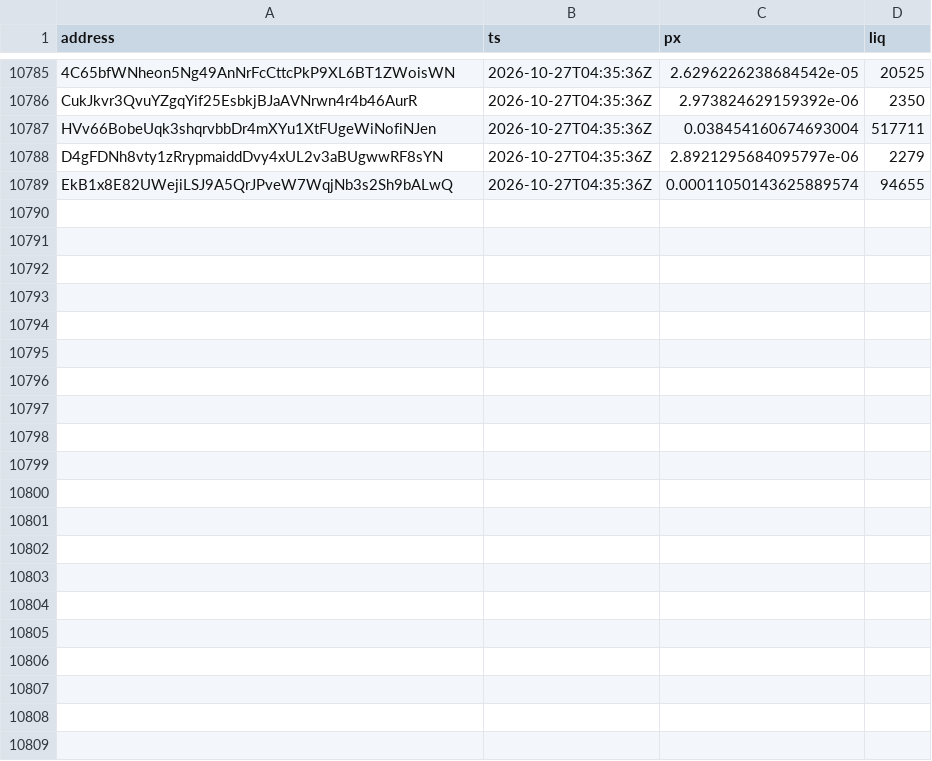
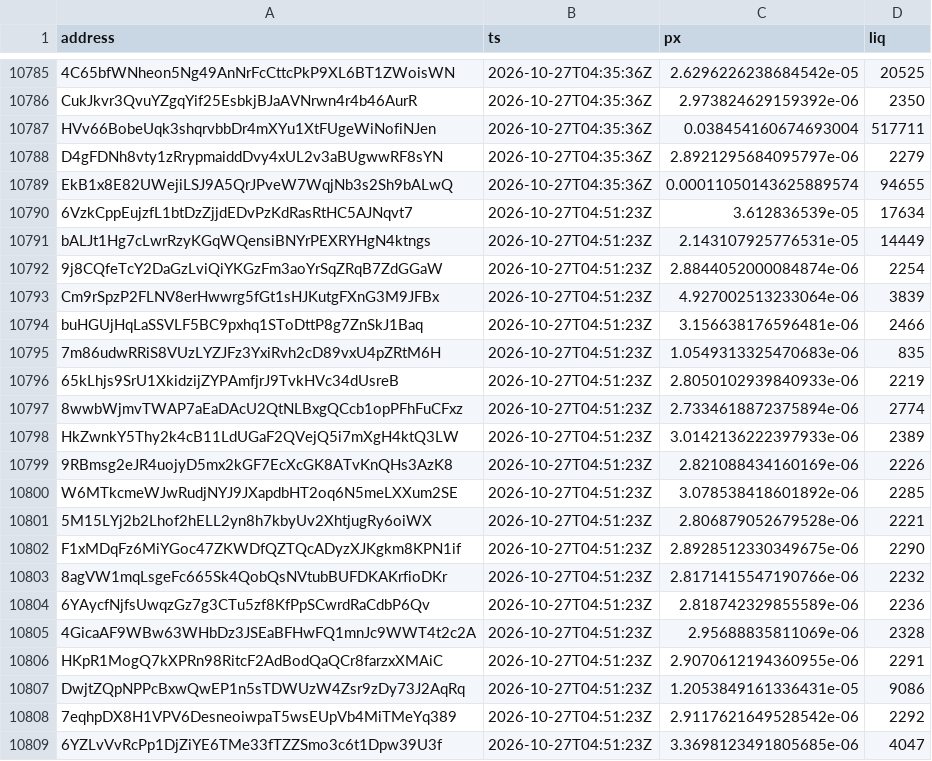
Before and after one commit to westphal03/meme-scanner, a CSV file: data/double_px.csv, drawn as a sheet; only a part is shown, gaps mark what is left out.

```diff
--- a/data/double_px.csv
+++ b/data/double_px.csv
@@ -10789 +10789,21 @@ D4gFDNh8vty1zRrypmaiddDvy4xUL2v3aBUgwwRF8sYN,2026-10-27T04:35:36Z,2.892129568409
 EkB1x8E82UWejiLSJ9A5QrJPveW7WqjNb3s2Sh9bALwQ,2026-10-27T04:35:36Z,0.00011050143625889574,94655
+6VzkCppEujzfL1btDzZjjdEDvPzKdRasRtHC5AJNqvt7,2026-10-27T04:51:23Z,3.612836539e-05,17634
+bALJt1Hg7cLwrRzyKGqWQensiBNYrPEXRYHgN4ktngs,2026-10-27T04:51:23Z,2.143107925776531e-05,14449
+9j8CQfeTcY2DaGzLviQiYKGzFm3aoYrSqZRqB7ZdGGaW,2026-10-27T04:51:23Z,2.8844052000084874e-06,2254
+Cm9rSpzP2FLNV8erHwwrg5fGt1sHJKutgFXnG3M9JFBx,2026-10-27T04:51:23Z,4.927002513233064e-06,3839
+buHGUjHqLaSSVLF5BC9pxhq1SToDttP8g7ZnSkJ1Baq,2026-10-27T04:51:23Z,3.156638176596481e-06,2466
+7m86udwRRiS8VUzLYZJFz3YxiRvh2cD89vxU4pZRtM6H,2026-10-27T04:51:23Z,1.0549313325470683e-06,835
+65kLhjs9SrU1XkidzijZYPAmfjrJ9TvkHVc34dUsreB,2026-10-27T04:51:23Z,2.8050102939840933e-06,2219
+8wwbWjmvTWAP7aEaDAcU2QtNLBxgQCcb1opPFhFuCFxz,2026-10-27T04:51:23Z,2.7334618872375894e-06,2774
+HkZwnkY5Thy2k4cB11LdUGaF2QVejQ5i7mXgH4ktQ3LW,2026-10-27T04:51:23Z,3.0142136222397933e-06,2389
+9RBmsg2eJR4uojyD5mx2kGF7EcXcGK8ATvKnQHs3AzK8,2026-10-27T04:51:23Z,2.821088434160169e-06,2226
+W6MTkcmeWJwRudjNYJ9JXapdbHT2oq6N5meLXXum2SE,2026-10-27T04:51:23Z,3.078538418601892e-06,2285
+5M15LYj2b2Lhof2hELL2yn8h7kbyUv2XhtjugRy6oiWX,2026-10-27T04:51:23Z,2.806879052679528e-06,2221
+F1xMDqFz6MiYGoc47ZKWDfQZTQcADyzXJKgkm8KPN1if,2026-10-27T04:51:23Z,2.8928512330349675e-06,2290
+8agVW1mqLsgeFc665Sk4QobQsNVtubBUFDKAKrfioDKr,2026-10-27T04:51:23Z,2.8171415547190766e-06,2232
+6YAycfNjfsUwqzGz7g3CTu5zf8KfPpSCwrdRaCdbP6Qv,2026-10-27T04:51:23Z,2.818742329855589e-06,2236
+4GicaAF9WBw63WHbDz3JSEaBFHwFQ1mnJc9WWT4t2c2A,2026-10-27T04:51:23Z,2.95688835811069e-06,2328
+HKpR1MogQ7kXPRn98RitcF2AdBodQaQCr8farzxXMAiC,2026-10-27T04:51:23Z,2.9070612194360955e-06,2291
+DwjtZQpNPPcBxwQwEP1n5sTDWUzW4Zsr9zDy73J2AqRq,2026-10-27T04:51:23Z,1.2053849161336431e-05,9086
+7eqhpDX8H1VPV6DesneoiwpaT5wsEUpVb4MiTMeYq389,2026-10-27T04:51:23Z,2.9117621649528542e-06,2292
+6YZLvVvRcPp1DjZiYE6TMe33fTZZSmo3c6t1Dpw39U3f,2026-10-27T04:51:23Z,3.3698123491805685e-06,4047
```
Also changed, not shown: data/double_book.csv, 4 other files.
